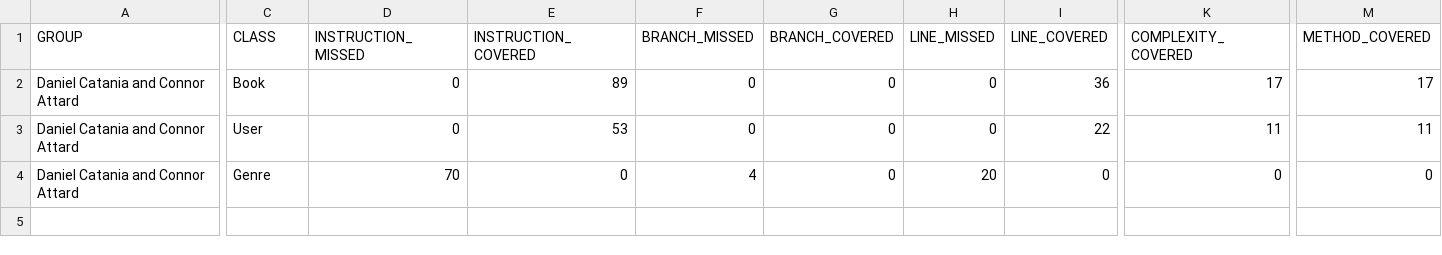
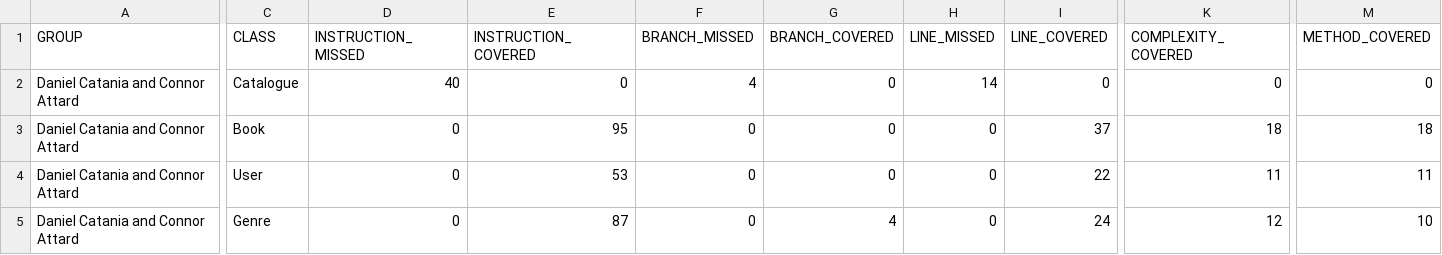
Before and after one commit to dcatania318/dccps2002assignment, a CSV file: target/site/jacoco/jacoco.csv, drawn as a sheet; only a part is shown, gaps mark what is left out; addresses are those after the commit; rows hold the shown columns only; the diff covers the shown part only; the diff names each change by its address in the sheet, - before the commit and + after, or states it on an @@ line.

```diff
--- a/target/site/jacoco/jacoco.csv
+++ b/target/site/jacoco/jacoco.csv
+row 2: Daniel Catania and Connor Attard | Catalogue | 40 | 0 | 4 | 0 | 14 | 0 | 0 | 0
-E3 (INSTRUCTION_COVERED): 89
+E3 (INSTRUCTION_COVERED): 95
-I3 (LINE_COVERED): 36
+I3 (LINE_COVERED): 37
-K3 (COMPLEXITY_COVERED): 17
+K3 (COMPLEXITY_COVERED): 18
-M3 (METHOD_COVERED): 17
+M3 (METHOD_COVERED): 18
-D5 (INSTRUCTION_MISSED): 70
+D5 (INSTRUCTION_MISSED): 0
-E5 (INSTRUCTION_COVERED): 0
+E5 (INSTRUCTION_COVERED): 87
-F5 (BRANCH_MISSED): 4
+F5 (BRANCH_MISSED): 0
-G5 (BRANCH_COVERED): 0
+G5 (BRANCH_COVERED): 4
-H5 (LINE_MISSED): 20
+H5 (LINE_MISSED): 0
-I5 (LINE_COVERED): 0
+I5 (LINE_COVERED): 24
-K5 (COMPLEXITY_COVERED): 0
+K5 (COMPLEXITY_COVERED): 12
-M5 (METHOD_COVERED): 0
+M5 (METHOD_COVERED): 10
```
Also changed, not shown: 2 edited cells elsewhere in this file, 26 other files.
